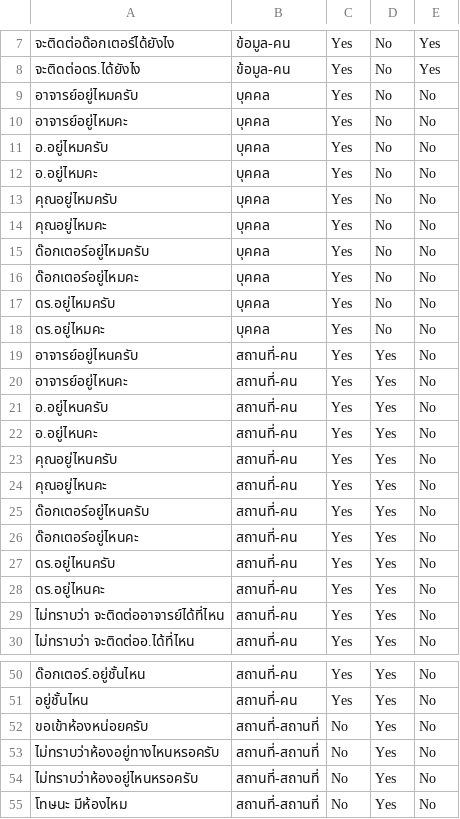
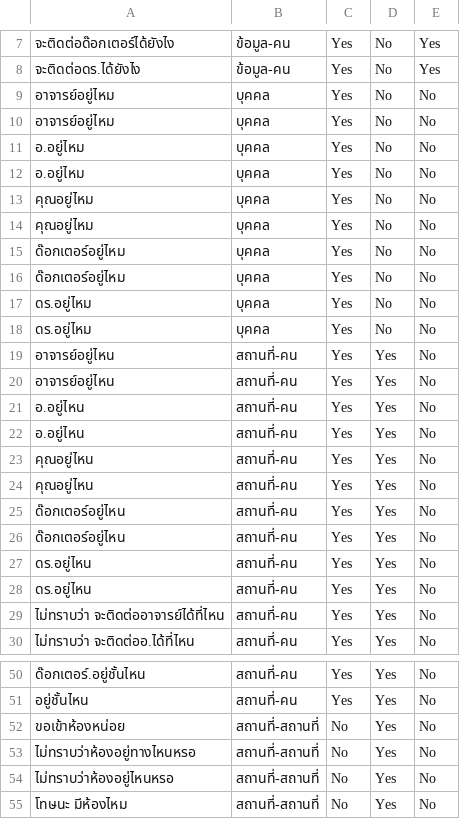
Before and after one commit to fobibot/FOBI-Robot, a CSV file: New_ML/Datasets_NewLabel.csv, drawn as a sheet; only a part is shown, gaps mark what is left out; the diff covers the shown part only.

```diff
--- a/New_ML/Datasets_NewLabel.csv
+++ b/New_ML/Datasets_NewLabel.csv
@@ -8,22 +8,22 @@
 จะติดต่อดร.ได้ยังไง,ข้อมูล-คน,Yes,No,Yes
-อาจารย์อยู่ไหมครับ,บุคคล,Yes,No,No
-อาจารย์อยู่ไหมคะ,บุคคล,Yes,No,No
-อ.อยู่ไหมครับ,บุคคล,Yes,No,No
-อ.อยู่ไหมคะ,บุคคล,Yes,No,No
-คุณอยู่ไหมครับ,บุคคล,Yes,No,No
-คุณอยู่ไหมคะ,บุคคล,Yes,No,No
-ด๊อกเตอร์อยู่ไหมครับ,บุคคล,Yes,No,No
-ด๊อกเตอร์อยู่ไหมคะ,บุคคล,Yes,No,No
-ดร.อยู่ไหมครับ,บุคคล,Yes,No,No
-ดร.อยู่ไหมคะ,บุคคล,Yes,No,No
-อาจารย์อยู่ไหนครับ,สถานที่-คน,Yes,Yes,No
-อาจารย์อยู่ไหนคะ,สถานที่-คน,Yes,Yes,No
-อ.อยู่ไหนครับ,สถานที่-คน,Yes,Yes,No
-อ.อยู่ไหนคะ,สถานที่-คน,Yes,Yes,No
-คุณอยู่ไหนครับ,สถานที่-คน,Yes,Yes,No
-คุณอยู่ไหนคะ,สถานที่-คน,Yes,Yes,No
-ด๊อกเตอร์อยู่ไหนครับ,สถานที่-คน,Yes,Yes,No
-ด๊อกเตอร์อยู่ไหนคะ,สถานที่-คน,Yes,Yes,No
-ดร.อยู่ไหนครับ,สถานที่-คน,Yes,Yes,No
-ดร.อยู่ไหนคะ,สถานที่-คน,Yes,Yes,No
+อาจารย์อยู่ไหม,บุคคล,Yes,No,No
+อาจารย์อยู่ไหม,บุคคล,Yes,No,No
+อ.อยู่ไหม,บุคคล,Yes,No,No
+อ.อยู่ไหม,บุคคล,Yes,No,No
+คุณอยู่ไหม,บุคคล,Yes,No,No
+คุณอยู่ไหม,บุคคล,Yes,No,No
+ด๊อกเตอร์อยู่ไหม,บุคคล,Yes,No,No
+ด๊อกเตอร์อยู่ไหม,บุคคล,Yes,No,No
+ดร.อยู่ไหม,บุคคล,Yes,No,No
+ดร.อยู่ไหม,บุคคล,Yes,No,No
+อาจารย์อยู่ไหน,สถานที่-คน,Yes,Yes,No
+อาจารย์อยู่ไหน,สถานที่-คน,Yes,Yes,No
+อ.อยู่ไหน,สถานที่-คน,Yes,Yes,No
+อ.อยู่ไหน,สถานที่-คน,Yes,Yes,No
+คุณอยู่ไหน,สถานที่-คน,Yes,Yes,No
+คุณอยู่ไหน,สถานที่-คน,Yes,Yes,No
+ด๊อกเตอร์อยู่ไหน,สถานที่-คน,Yes,Yes,No
+ด๊อกเตอร์อยู่ไหน,สถานที่-คน,Yes,Yes,No
+ดร.อยู่ไหน,สถานที่-คน,Yes,Yes,No
+ดร.อยู่ไหน,สถานที่-คน,Yes,Yes,No
 ไม่ทราบว่า จะติดต่ออาจารย์ได้ที่ไหน,สถานที่-คน,Yes,Yes,No
@@ -51,5 +51,5 @@
 อยู่ชั้นไหน,สถานที่-คน,Yes,Yes,No
-ขอเข้าห้องหน่อยครับ,สถานที่-สถานที่,No,Yes,No
-ไม่ทราบว่าห้องอยู่ทางไหนหรอครับ,สถานที่-สถานที่,No,Yes,No
-ไม่ทราบว่าห้องอยู่ไหนหรอครับ,สถานที่-สถานที่,No,Yes,No
+ขอเข้าห้องหน่อย,สถานที่-สถานที่,No,Yes,No
+ไม่ทราบว่าห้องอยู่ทางไหนหรอ,สถานที่-สถานที่,No,Yes,No
+ไม่ทราบว่าห้องอยู่ไหนหรอ,สถานที่-สถานที่,No,Yes,No
 โทษนะ มีห้องไหม,สถานที่-สถานที่,No,Yes,No
```
Also changed, not shown: 6 edited cells elsewhere in this file, New_ML/Datasets_G_NewLabel.csv, 8 other files.
